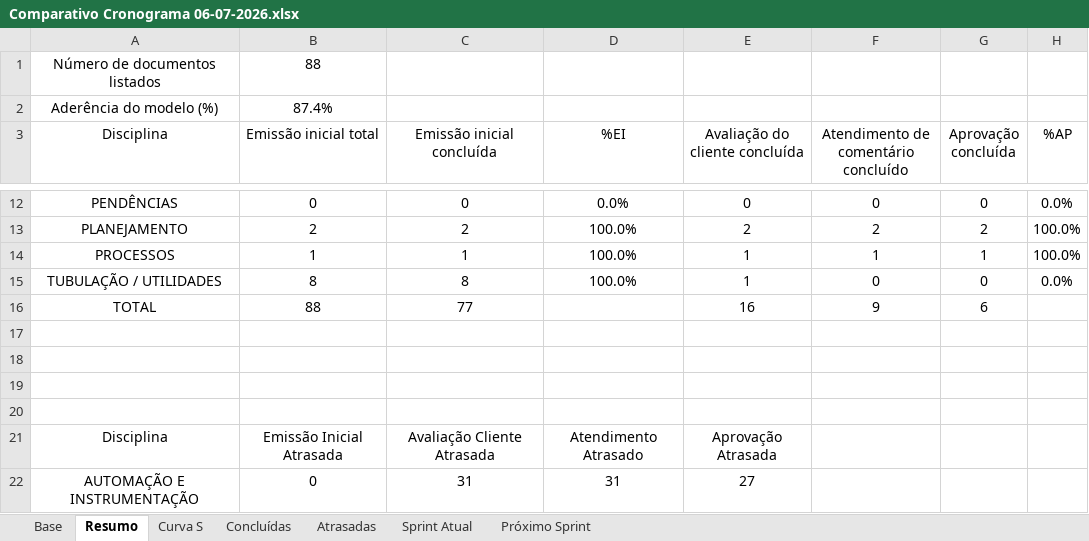
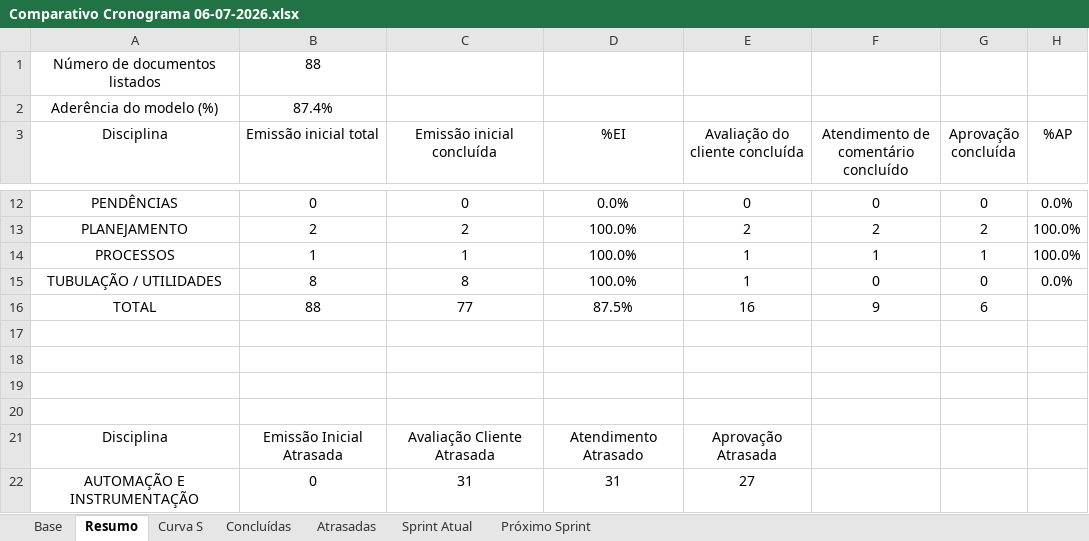
Before and after one commit to jaozin/dashboard-tecnored, an Excel workbook: saida/F0009_306/Comparativo Cronograma 06-07-2026.xlsx, sheet Resumo, drawn as a sheet; only a part is shown, gaps mark what is left out; values as stored, in another font and other column widths than the file's, no borders; charts and pictures and table styles not drawn; the diff names each change by its address in the sheet, - before the commit and + after, or states it on an @@ line.

```diff
--- a/saida/F0009_306/Comparativo Cronograma 06-07-2026.xlsx (sheet Resumo)
+++ b/saida/F0009_306/Comparativo Cronograma 06-07-2026.xlsx (sheet Resumo)
-D16 (%EI): (empty)
+D16 (%EI): 87.5%
```
Also changed, not shown: saida/F0009_000/Comparativo Cronograma 08-07-2026.xlsx, saida/F0009_305/Comparativo Cronograma 13-07-2026.xlsx, 27 other files.
